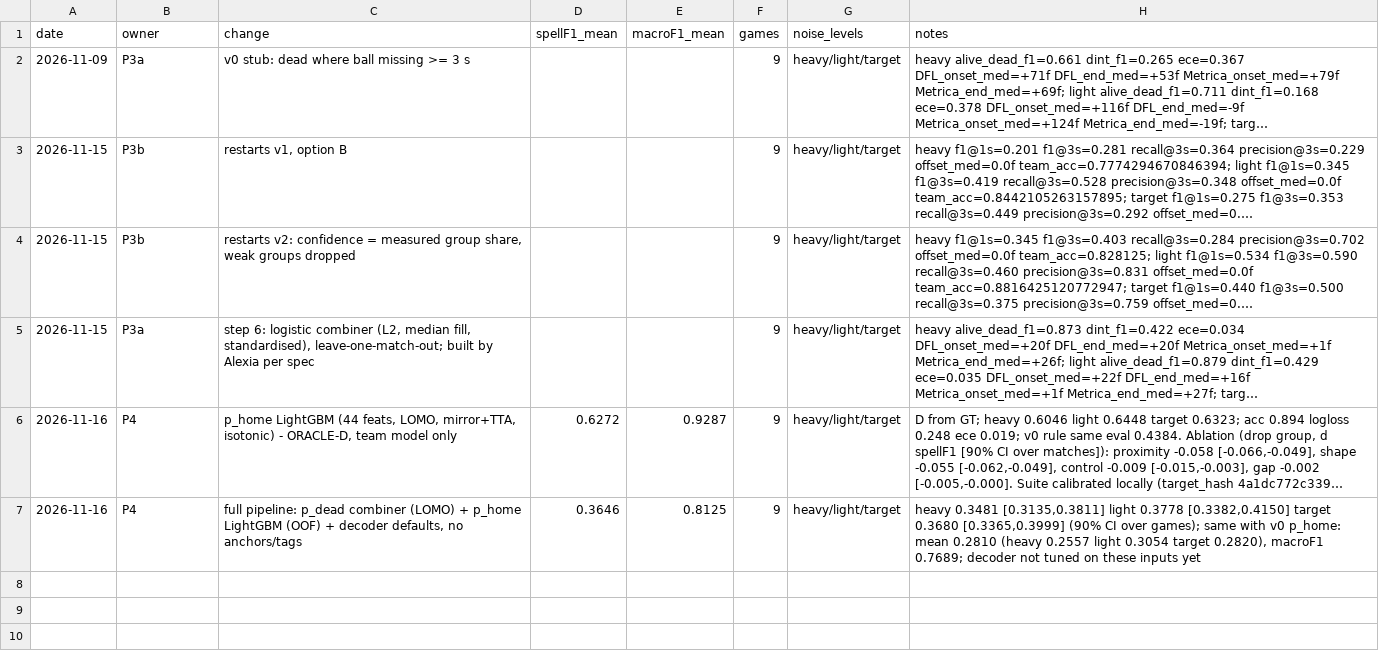
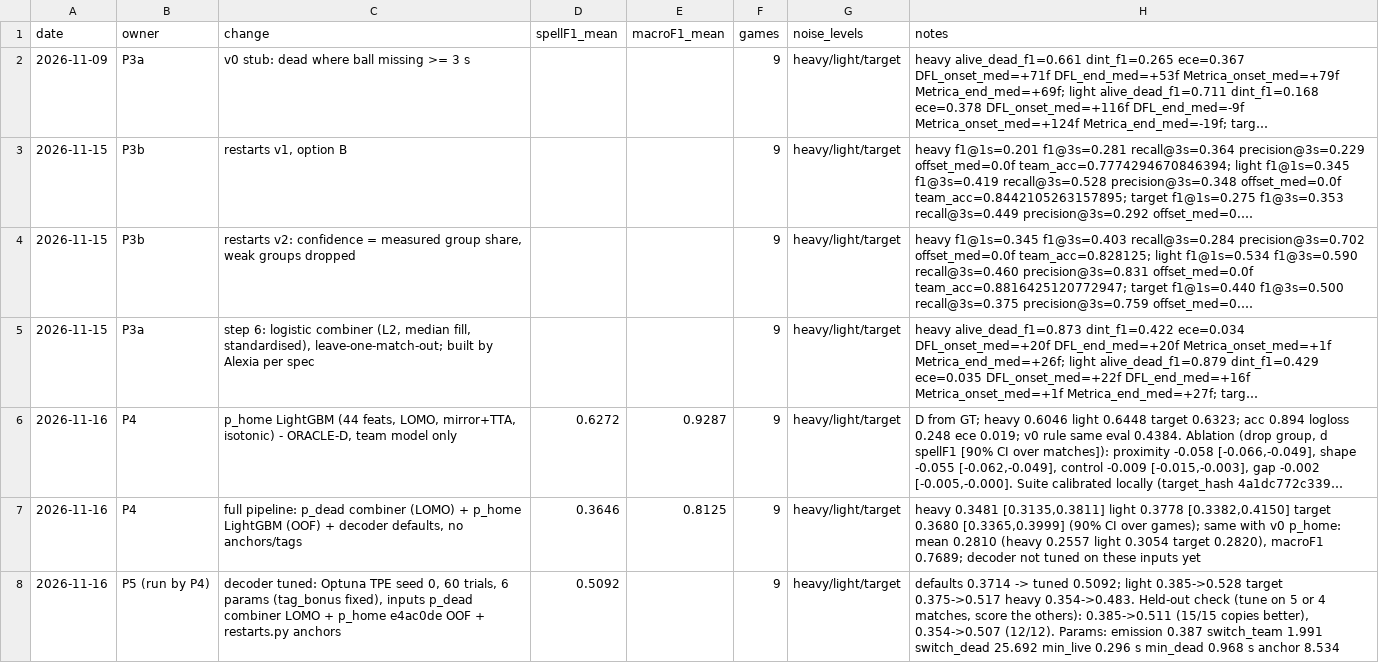
Before and after one commit to cristabacaru/mtah-manita, a CSV file: experiments.csv, drawn as a sheet; long unchanged cells end in …; the diff names each change by its address in the sheet, - before the commit and + after, or states it on an @@ line.

```diff
--- a/experiments.csv
+++ b/experiments.csv
+row 8: 2026-11-16 | P5 (run by P4) | decoder tuned: Optuna TPE seed 0, 60 trials, 6 params (tag_bonus fixed), inputs p_dead combiner LOMO + p_home e4ac0de OOF + restarts.py anchors | 0.5092 |  | 9 | heavy/light/target | defaults 0.3714 -> tuned 0.5092; light 0.385->0.528 target 0.375->0.517 heavy 0.354->0.483. Held-out check (tune on 5 or 4 matches, score the others): 0.385->0.511 (15/15 copies better), 0.354->0.507 (12/12). Params: emission 0.387 switch_team 1.991 switch_dead 25.692 min_live 0.296 s min_dead 0.968 s anchor 8.534
```
Also changed, not shown: 1 other file.
